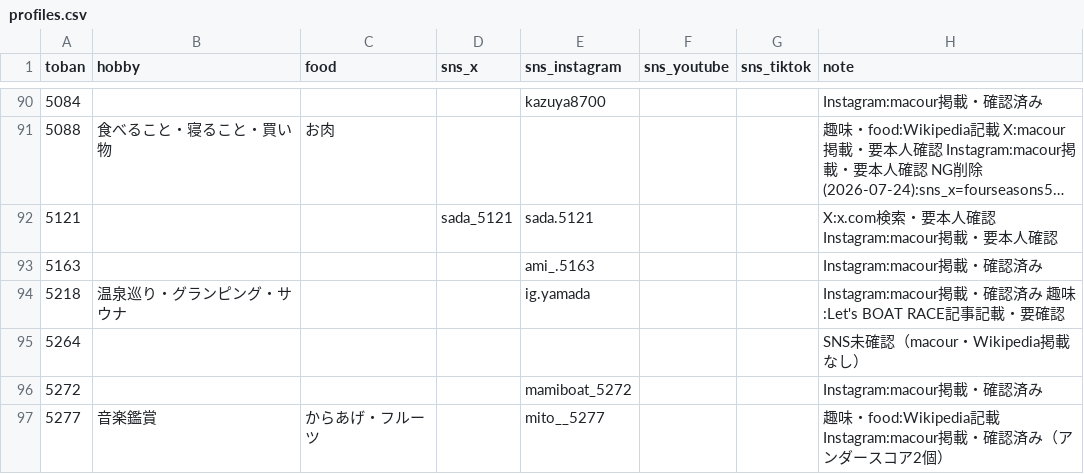
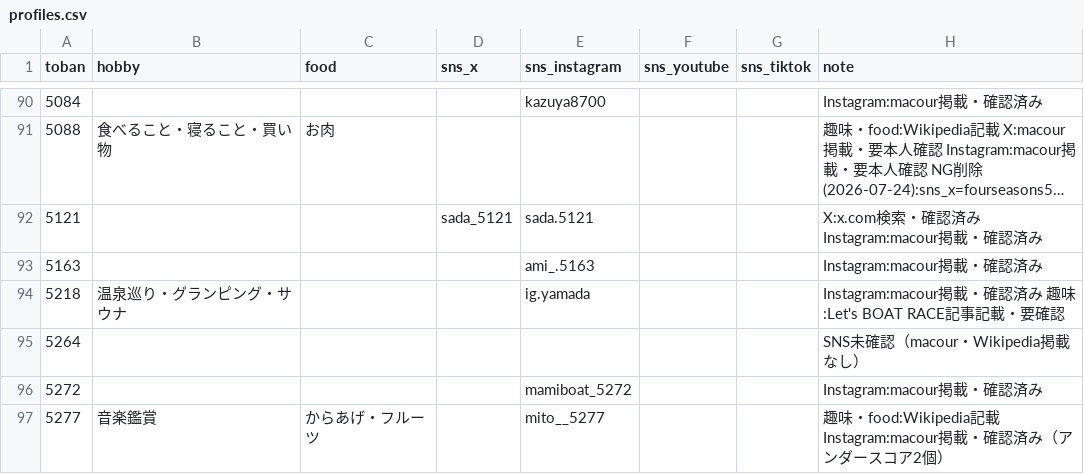
Before and after one commit to bonito323-a11y/funetan, a CSV file: data/profiles.csv, drawn as a sheet; only a part is shown, gaps mark what is left out; long unchanged cells end in …; the diff covers the shown part only; the diff names each change by its address in the sheet, - before the commit and + after, or states it on an @@ line.

```diff
--- a/data/profiles.csv
+++ b/data/profiles.csv
-H92 (note): X:x.com検索・要本人確認 Instagram:macour掲載・要本人確認
+H92 (note): X:x.com検索・確認済み Instagram:macour掲載・確認済み
```
Also changed, not shown: 10 edited cells elsewhere in this file, 2 other files.
